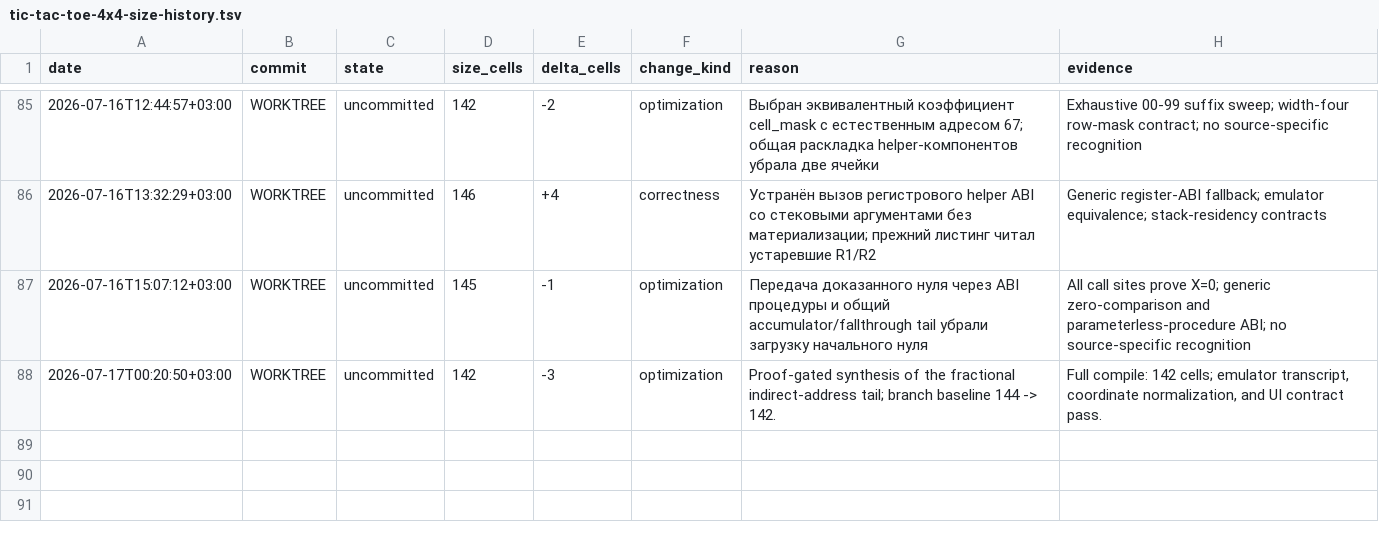
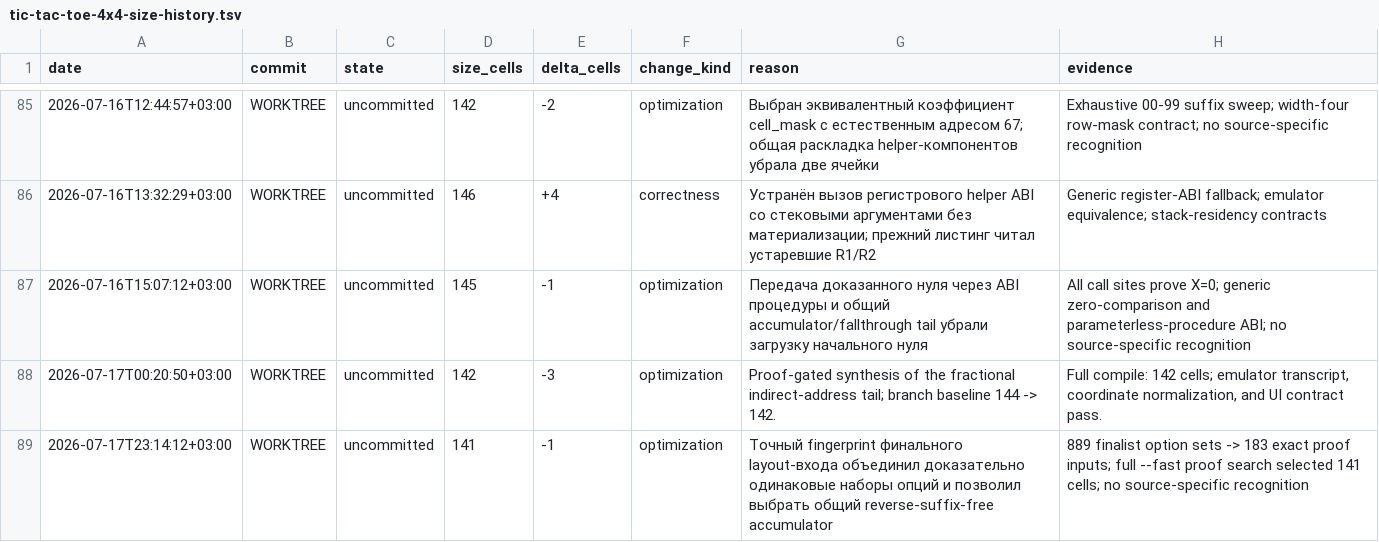
Before and after one commit to bolknote/MKPro, a TSV file: examples/pending-optimizer/tic-tac-toe-4x4-size-history.tsv, drawn as a sheet; only a part is shown, gaps mark what is left out; the diff names each change by its address in the sheet, - before the commit and + after, or states it on an @@ line.

Commit message:
Deduplicate equivalent final layout candidates

```diff
--- a/examples/pending-optimizer/tic-tac-toe-4x4-size-history.tsv
+++ b/examples/pending-optimizer/tic-tac-toe-4x4-size-history.tsv
+row 89: 2026-07-17T23:14:12+03:00 | WORKTREE | uncommitted | 141 | -1 | optimization | Точный fingerprint финального layout-входа объединил доказательно одинаковые наборы опций и позволил выбрать общий reverse-suffix-free accumulator | 889 finalist option sets -> 183 exact proof inputs; full --fast proof search selected 141 cells; no source-specific recognition
```
Also changed, not shown: 6 other files.
